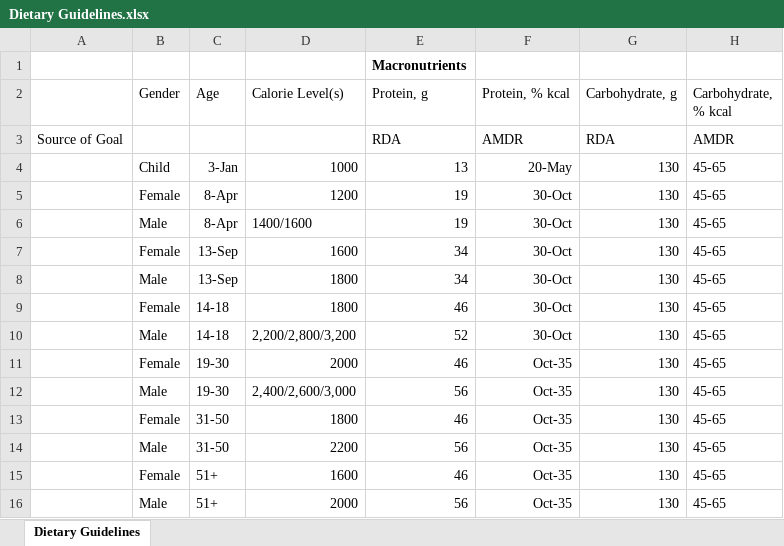
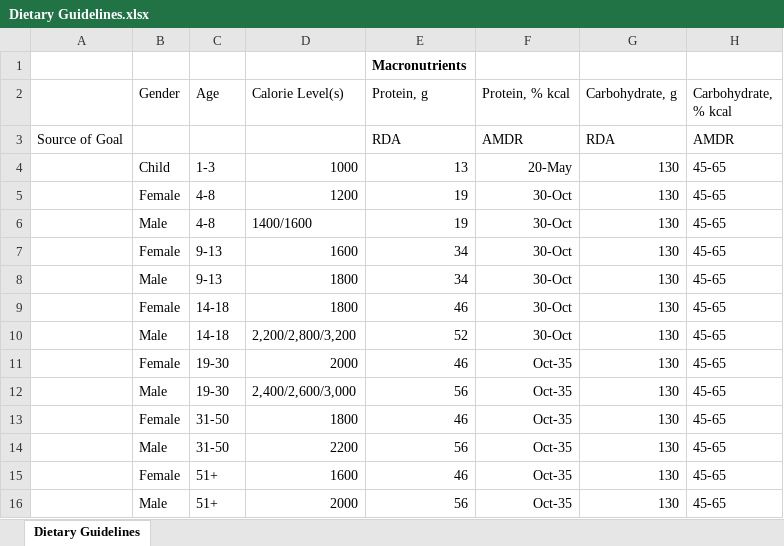
Before and after one commit to zach-hunt/NutritionResearch, an Excel workbook: Dietary Guidelines.xlsx, sheet Dietary Guidelines, drawn as a sheet; only a part is shown; values as stored, in another font and other column widths than the file's, no borders; the diff names each change by its address in the sheet, - before the commit and + after, or states it on an @@ line.

Commit message:
More VBA

```diff
--- a/Dietary Guidelines.xlsx (sheet Dietary Guidelines)
+++ b/Dietary Guidelines.xlsx (sheet Dietary Guidelines)
-C4 (Age): 3-Jan
+C4 (Age): 1-3
-C5:C6 (Age): 8-Apr
+C5:C6 (Age): 4-8
-C7:C8 (Age): 13-Sep
+C7:C8 (Age): 9-13
```
